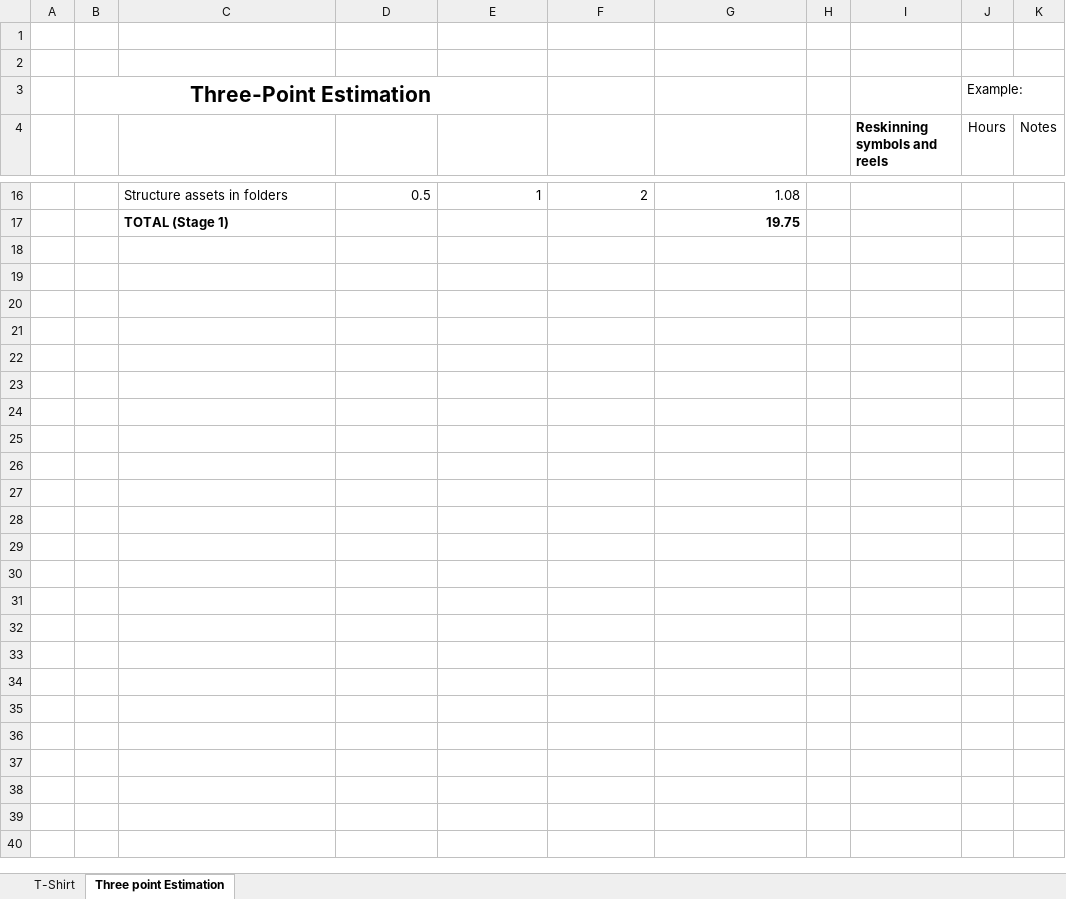
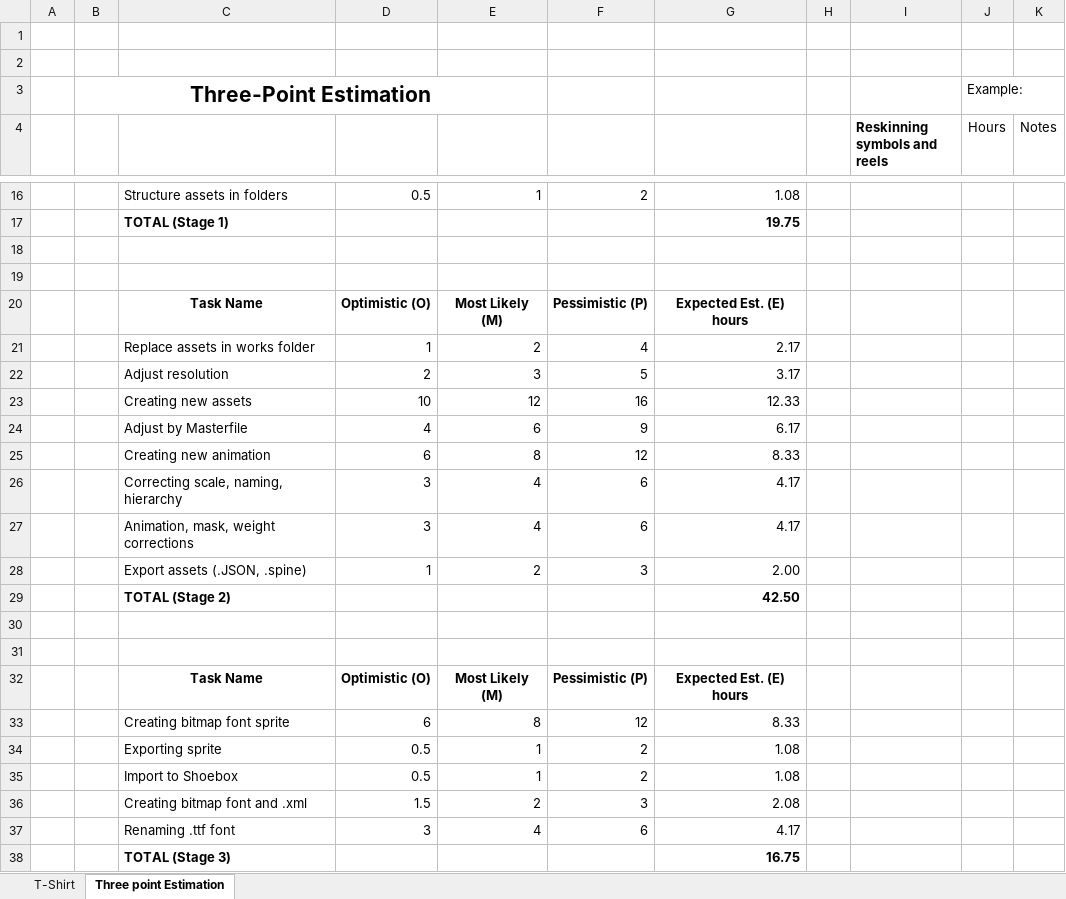
Before and after one commit to letbounce/MySkillsPractice, an Excel workbook: Estimation/Estimation_Test.xlsx, sheet Three point Estimation, drawn as a sheet; only a part is shown, gaps mark what is left out; values as stored, in another font and other column widths than the file's, no borders; the diff covers the shown part only; the diff names each change by its address in the sheet, - before the commit and + after, or states it on an @@ line.

Commit message:
Completed "Three point Estimation" sheet

```diff
--- a/Estimation/Estimation_Test.xlsx (sheet Three point Estimation)
+++ b/Estimation/Estimation_Test.xlsx (sheet Three point Estimation)
+row 18: (empty)
+row 19: (empty)
+row 20:  |  | Task Name | Optimistic (O) | Most Likely (M) | Pessimistic (P) | Expected Est. (E) hours
+row 21:  |  | Replace assets in works folder | 1 | 2 | 4 | 2.17
+row 22:  |  | Adjust resolution | 2 | 3 | 5 | 3.17
+row 23:  |  | Creating new assets | 10 | 12 | 16 | 12.33
+row 24:  |  | Adjust by Masterfile | 4 | 6 | 9 | 6.17
+row 25:  |  | Creating new animation | 6 | 8 | 12 | 8.33
+row 26:  |  | Correcting scale, naming, hierarchy | 3 | 4 | 6 | 4.17
+row 27:  |  | Animation, mask, weight corrections | 3 | 4 | 6 | 4.17
+row 28:  |  | Export assets (.JSON, .spine) | 1 | 2 | 3 | 2.00
+row 29:  |  | TOTAL (Stage 2) |  |  |  | 42.50
+row 30: (empty)
+row 31: (empty)
+row 32:  |  | Task Name | Optimistic (O) | Most Likely (M) | Pessimistic (P) | Expected Est. (E) hours
+row 33:  |  | Creating bitmap font sprite | 6 | 8 | 12 | 8.33
+row 34:  |  | Exporting sprite | 0.5 | 1 | 2 | 1.08
+row 35:  |  | Import to Shoebox | 0.5 | 1 | 2 | 1.08
+row 36:  |  | Creating bitmap font and .xml | 1.5 | 2 | 3 | 2.08
+row 37:  |  | Renaming .ttf font | 3 | 4 | 6 | 4.17
+row 38:  |  | TOTAL (Stage 3) |  |  |  | 16.75
```
Also changed, not shown: 1 edited cell elsewhere in this sheet.
